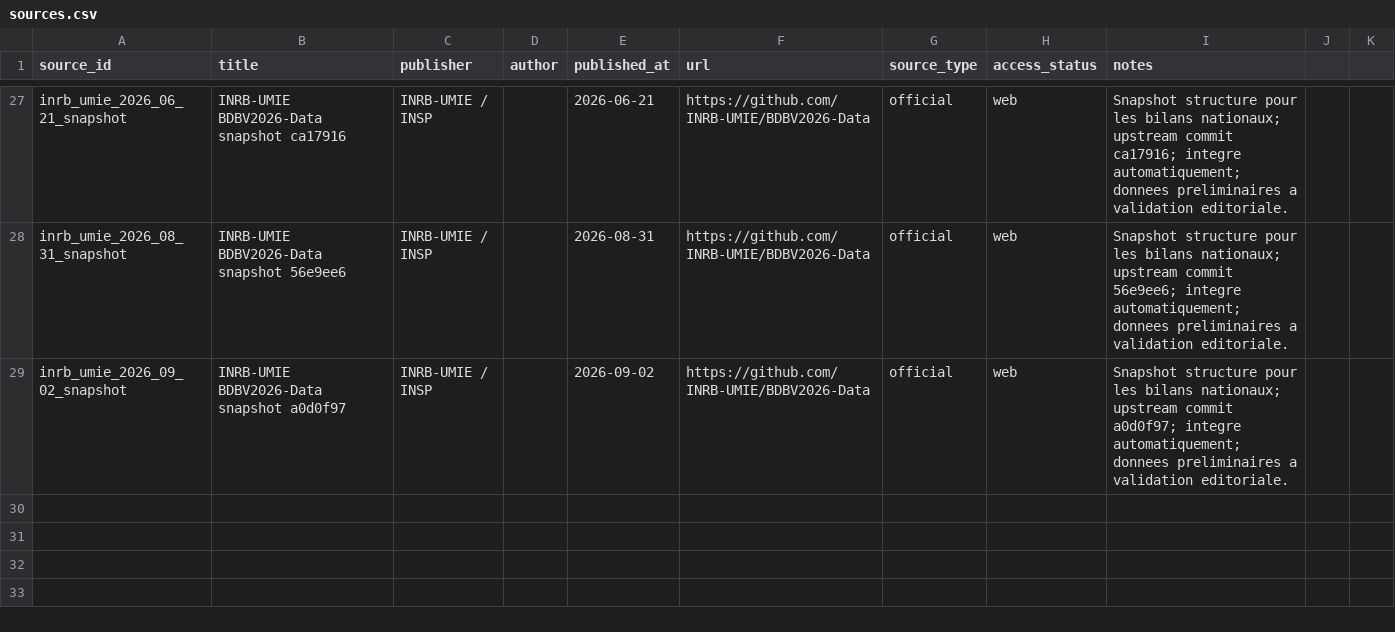
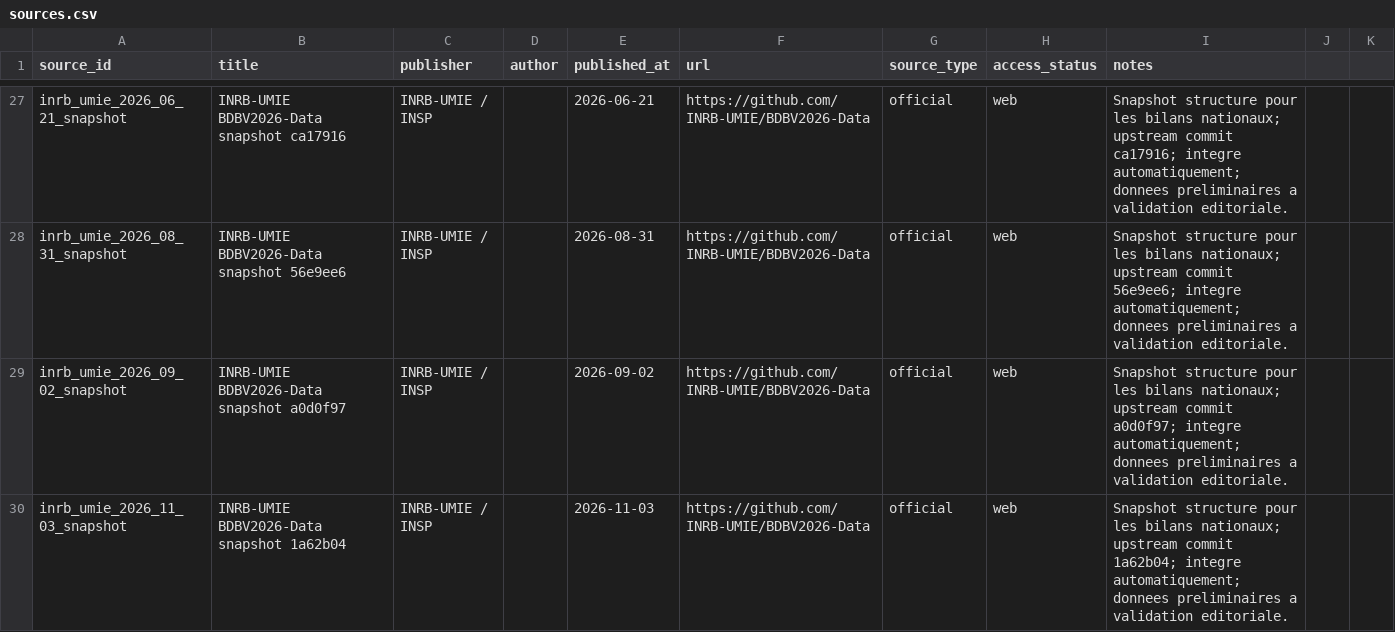
Before and after one commit to hericlibong/ebola, a CSV file: public/data/reference/sources.csv, drawn as a sheet; only a part is shown, gaps mark what is left out.

```diff
--- a/public/data/reference/sources.csv
+++ b/public/data/reference/sources.csv
@@ -29 +29,2 @@ inrb_umie_2026_08_31_snapshot,INRB-UMIE BDBV2026-Data snapshot 56e9ee6,INRB-UMIE
 inrb_umie_2026_09_02_snapshot,INRB-UMIE BDBV2026-Data snapshot a0d0f97,INRB-UMIE / INSP,,2026-09-02,https://github.com/INRB-UMIE/BDBV2026-Data,official,web,"Snapshot structure pour les bilans nationaux; upstream commit a0d0f97; integre automatiquement; donnees preliminaires a validation editoriale."
+inrb_umie_2026_11_03_snapshot,INRB-UMIE BDBV2026-Data snapshot 1a62b04,INRB-UMIE / INSP,,2026-11-03,https://github.com/INRB-UMIE/BDBV2026-Data,official,web,Snapshot structure pour les bilans nationaux; upstream commit 1a62b04; integre automatiquement; donnees preliminaires a validation editoriale.
```
Also changed, not shown: 2 other files.
